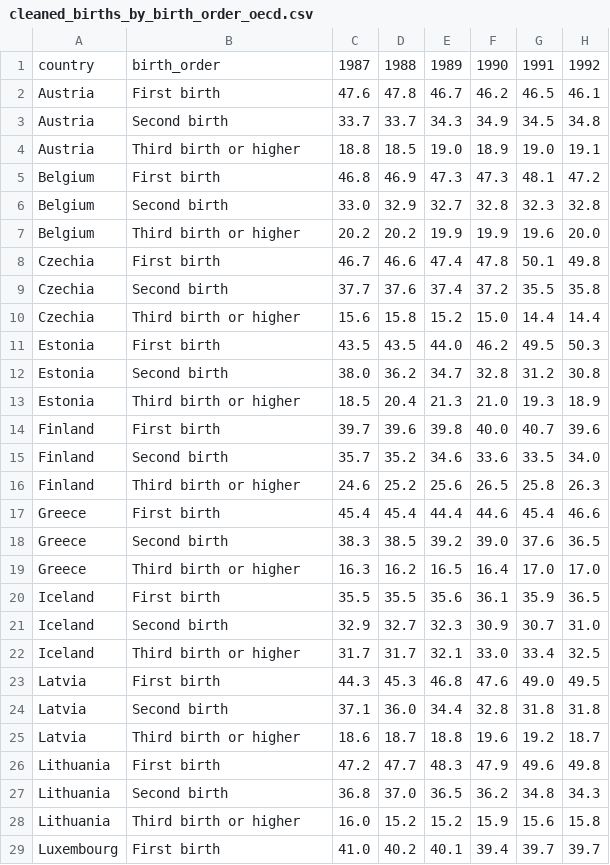
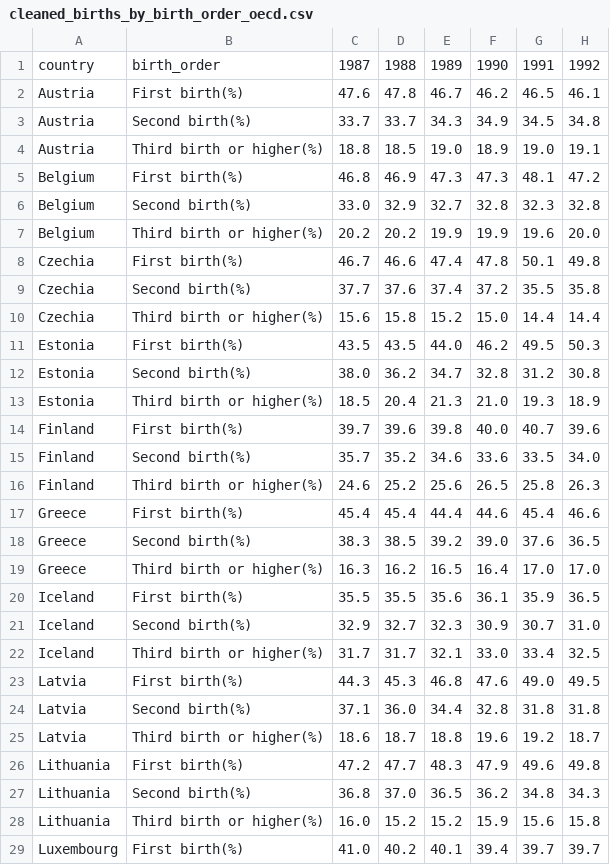
Before and after one commit to YkslB/marriage_statistics, a CSV file: data/Cleaned/cleaned_births_by_birth_order_oecd.csv, drawn as a sheet; only a part is shown; the diff covers the shown part only; the diff names each change by its address in the sheet, - before the commit and + after, or states it on an @@ line.

Commit message:
cleaned_df_20

```diff
--- a/data/Cleaned/cleaned_births_by_birth_order_oecd.csv
+++ b/data/Cleaned/cleaned_births_by_birth_order_oecd.csv
-B2: First birth
+B2: First birth(%)
-B3: Second birth
+B3: Second birth(%)
-B4: Third birth or higher
+B4: Third birth or higher(%)
-B5: First birth
+B5: First birth(%)
-B6: Second birth
+B6: Second birth(%)
-B7: Third birth or higher
+B7: Third birth or higher(%)
-B8: First birth
+B8: First birth(%)
-B9: Second birth
+B9: Second birth(%)
-B10: Third birth or higher
+B10: Third birth or higher(%)
-B11: First birth
+B11: First birth(%)
-B12: Second birth
+B12: Second birth(%)
-B13: Third birth or higher
+B13: Third birth or higher(%)
-B14: First birth
+B14: First birth(%)
-B15: Second birth
+B15: Second birth(%)
-B16: Third birth or higher
+B16: Third birth or higher(%)
-B17: First birth
+B17: First birth(%)
-B18: Second birth
+B18: Second birth(%)
-B19: Third birth or higher
+B19: Third birth or higher(%)
-B20: First birth
+B20: First birth(%)
-B21: Second birth
+B21: Second birth(%)
-B22: Third birth or higher
+B22: Third birth or higher(%)
-B23: First birth
+B23: First birth(%)
-B24: Second birth
+B24: Second birth(%)
-B25: Third birth or higher
+B25: Third birth or higher(%)
-B26: First birth
+B26: First birth(%)
-B27: Second birth
+B27: Second birth(%)
-B28: Third birth or higher
+B28: Third birth or higher(%)
-B29: First birth
+B29: First birth(%)
```
Also changed, not shown: 23 edited cells elsewhere in this file, 5 other files.
